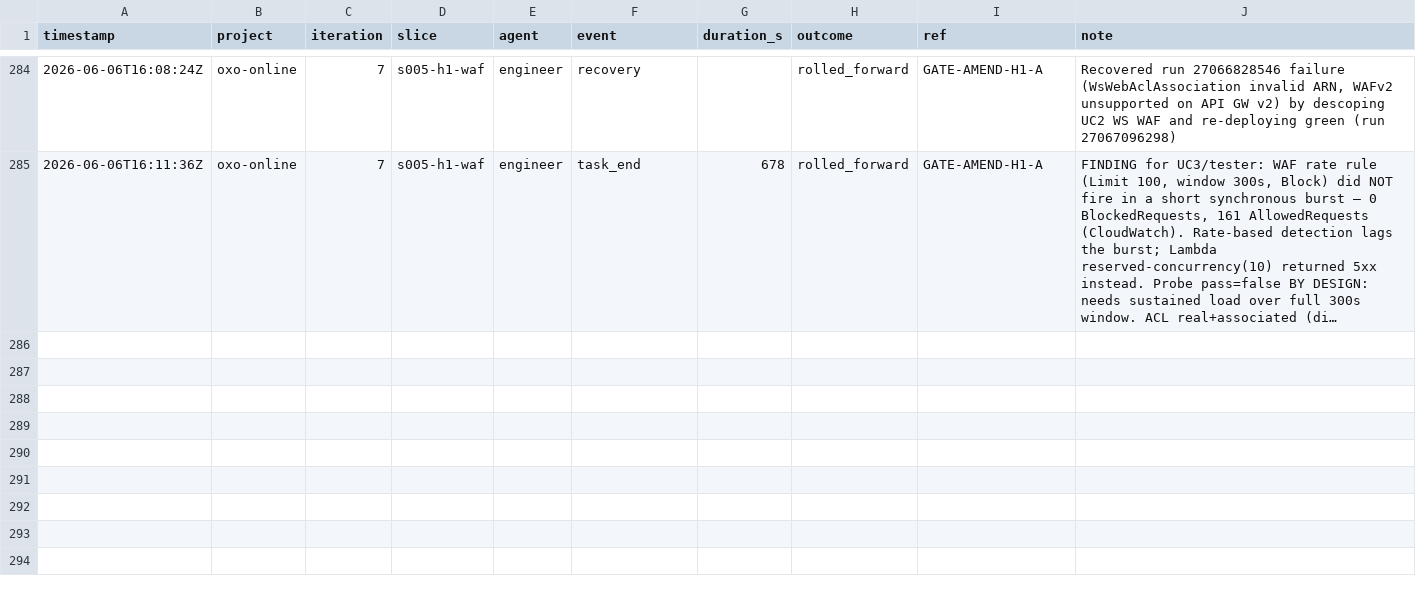
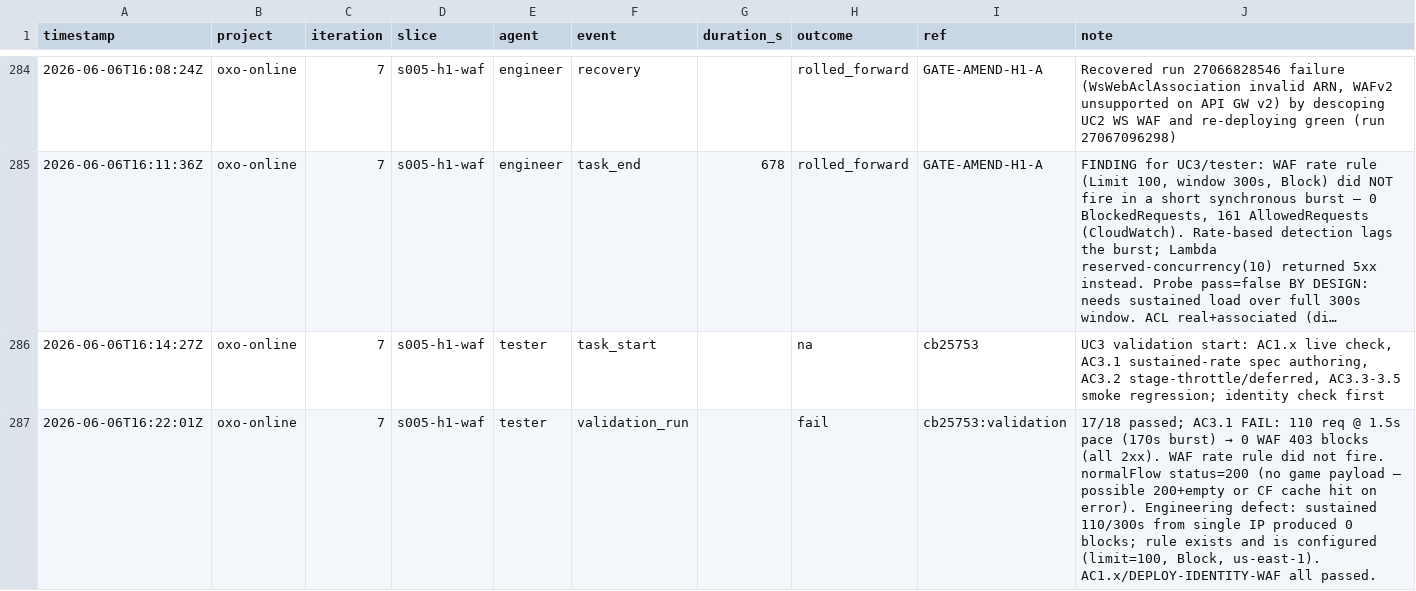
Before and after one commit to john-aerocloud/claude_learning_agents, a CSV file: process/dora/ledger.csv, drawn as a sheet; only a part is shown, gaps mark what is left out; long unchanged cells end in …; the diff covers the shown part only; the diff names each change by its address in the sheet, - before the commit and + after, or states it on an @@ line.

```diff
--- a/process/dora/ledger.csv
+++ b/process/dora/ledger.csv
+row 286: 2026-06-06T16:14:27Z | oxo-online | 7 | s005-h1-waf | tester | task_start |  | na | cb25753 | UC3 validation start: AC1.x live check, AC3.1 sustained-rate spec authoring, AC3.2 stage-throttle/deferred, AC3.3-3.5 smoke regression; identity check first
+row 287: 2026-06-06T16:22:01Z | oxo-online | 7 | s005-h1-waf | tester | validation_run |  | fail | cb25753:validation | 17/18 passed; AC3.1 FAIL: 110 req @ 1.5s pace (170s burst) → 0 WAF 403 blocks (all 2xx). WAF rate rule did not fire. normalFlow status=200 (no game payload — possible 200+empty or CF cache hit on error). Engineering defect: sustained 110/300s from single IP produced 0 blocks; rule exists and is configured (limit=100, Block, us-east-1). AC1.x/DEPLOY-IDENTITY-WAF all passed.
```
Also changed, not shown: 2 added rows elsewhere in this file, 5 other files.
